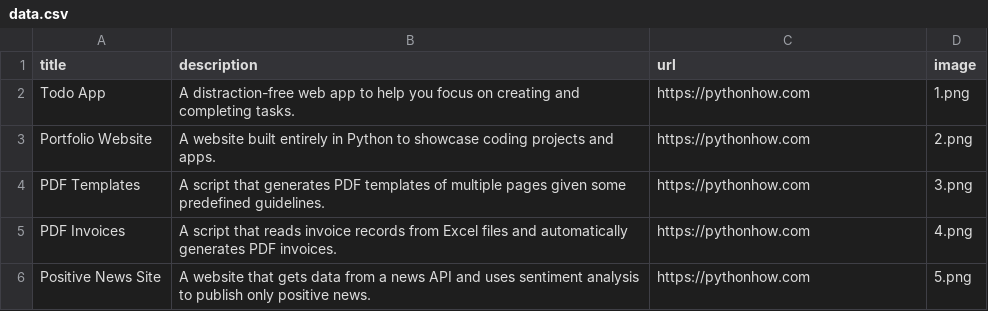
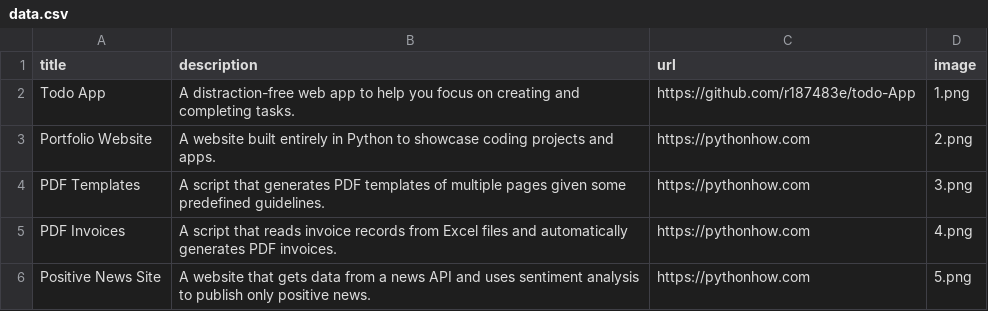
Before and after one commit to r187483e/App2-Portfolio, a CSV file: data.csv, drawn as a sheet; only a part is shown.

Commit message:
Update data.csv

```diff
--- a/data.csv
+++ b/data.csv
@@ -1,3 +1,3 @@
 title;description;url;image
-Todo App;A distraction-free web app to help you focus on creating and completing tasks.;https://pythonhow.com;1.png
+Todo App;A distraction-free web app to help you focus on creating and completing tasks.;https://github.com/r187483e/todo-App;1.png
 Portfolio Website;A website built entirely in Python to showcase coding projects and apps.;https://pythonhow.com;2.png
```
